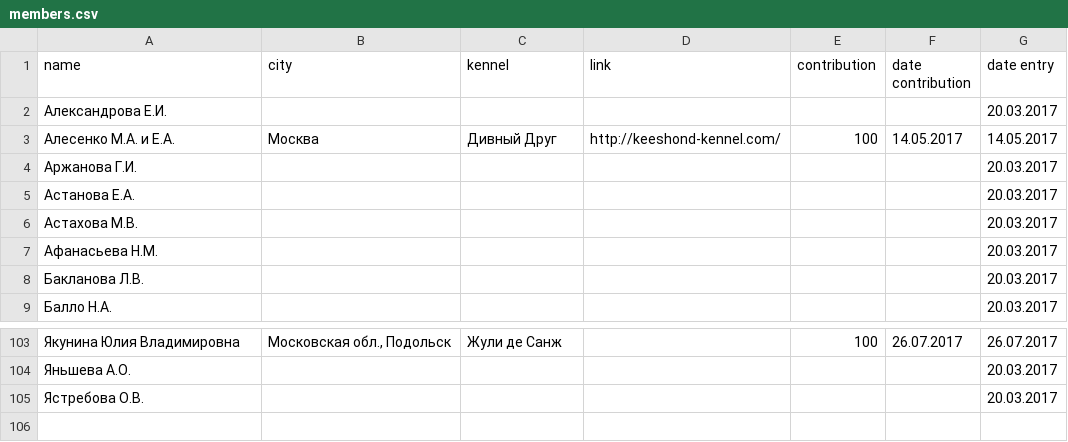
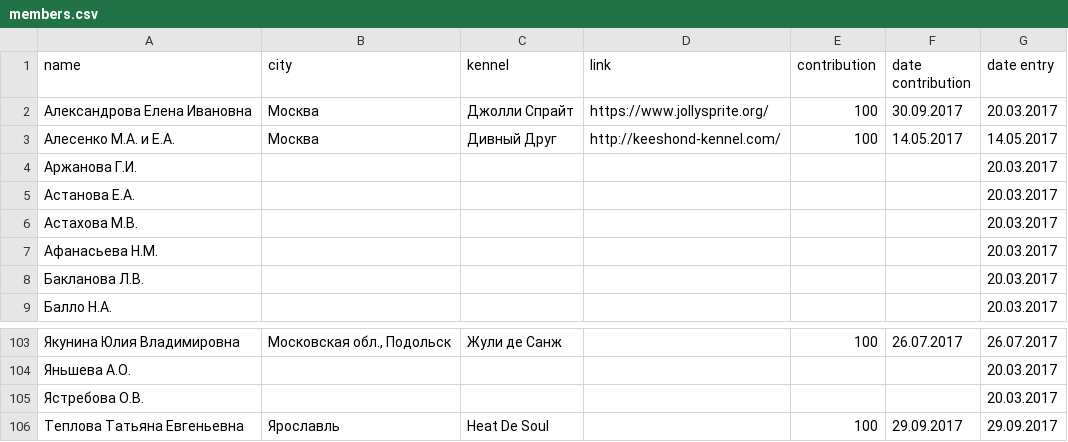
Before and after one commit to Itzamna/nkp-spitz, a CSV file: _data/members.csv, drawn as a sheet; only a part is shown, gaps mark what is left out; removed rows and columns are numbered as before the commit, all else as after; the diff names each change by its address in the sheet, - before the commit and + after, or states it on an @@ line.

```diff
--- a/_data/members.csv
+++ b/_data/members.csv
-row 2: Александрова Е.И. |  |  |  |  |  | 20.03.2017
+row 2: Александрова Елена Ивановна | Москва | Джолли Спрайт | https://www.jollysprite.org/ | 100 | 30.09.2017 | 20.03.2017
+row 106: Теплова Татьяна Евгеньевна | Ярославль | Heat De Soul |  | 100 | 29.09.2017 | 29.09.2017
```
Also changed, not shown: 37 other files.
